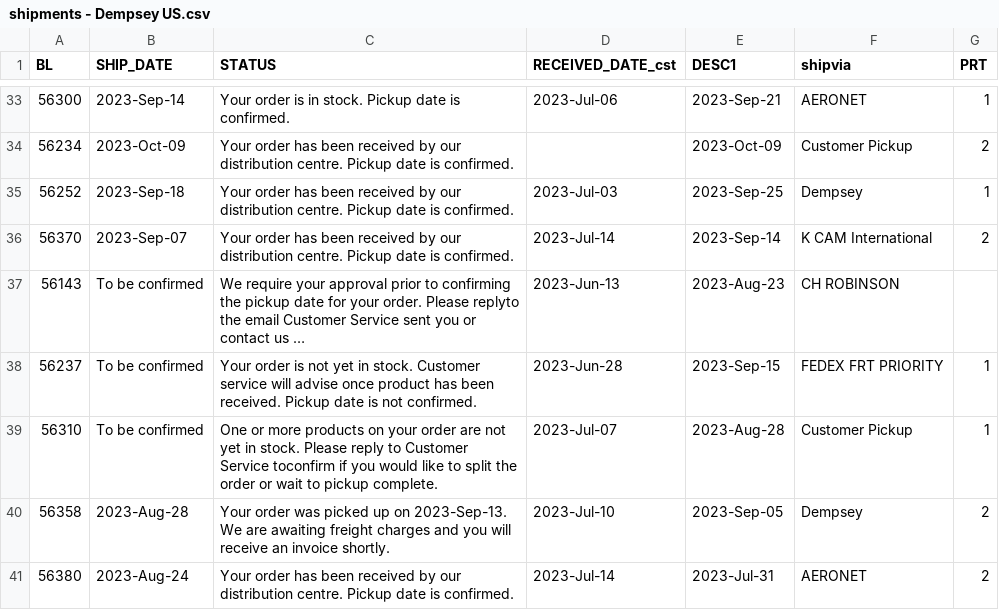
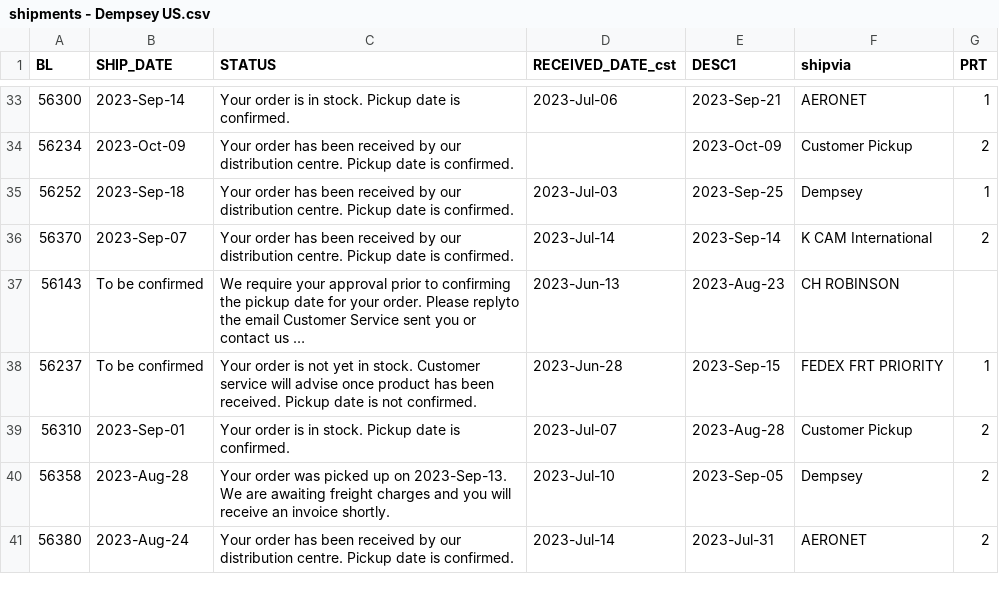
Before and after one commit to dempseysystems/dempseysystems.github.io, a CSV file: shipments - Dempsey US.csv, drawn as a sheet; only a part is shown, gaps mark what is left out; long unchanged cells end in ….

```diff
--- a/shipments - Dempsey US.csv
+++ b/shipments - Dempsey US.csv
@@ -38,3 +38,3 @@ BL,SHIP_DATE,STATUS,RECEIVED_DATE_cst,DESC1,shipvia,PRT
 56237,To be confirmed,Your order is not yet in stock. Customer service will advise once product has been received. Pickup date is not confirmed.,2023-Jun-28,2023-Sep-15,FEDEX FRT PRIORITY,1
-56310,To be confirmed,One or more products on your order are not yet in stock. Please reply to Customer Service toconfirm if you would like to split the order or wait to pickup complete.,2023-Jul-07,2023-Aug-28,Customer Pickup,1
+56310,2023-Sep-01,Your order is in stock. Pickup date is confirmed.,2023-Jul-07,2023-Aug-28,Customer Pickup,2
 56358,2023-Aug-28,Your order was picked up on 2023-Sep-13. We are awaiting freight charges and you will receive an invoice shortly.,2023-Jul-10,2023-Sep-05,Dempsey,2
```
Also changed, not shown: ordhfile-french - Dempsey Canada.csv, 6 other files.
